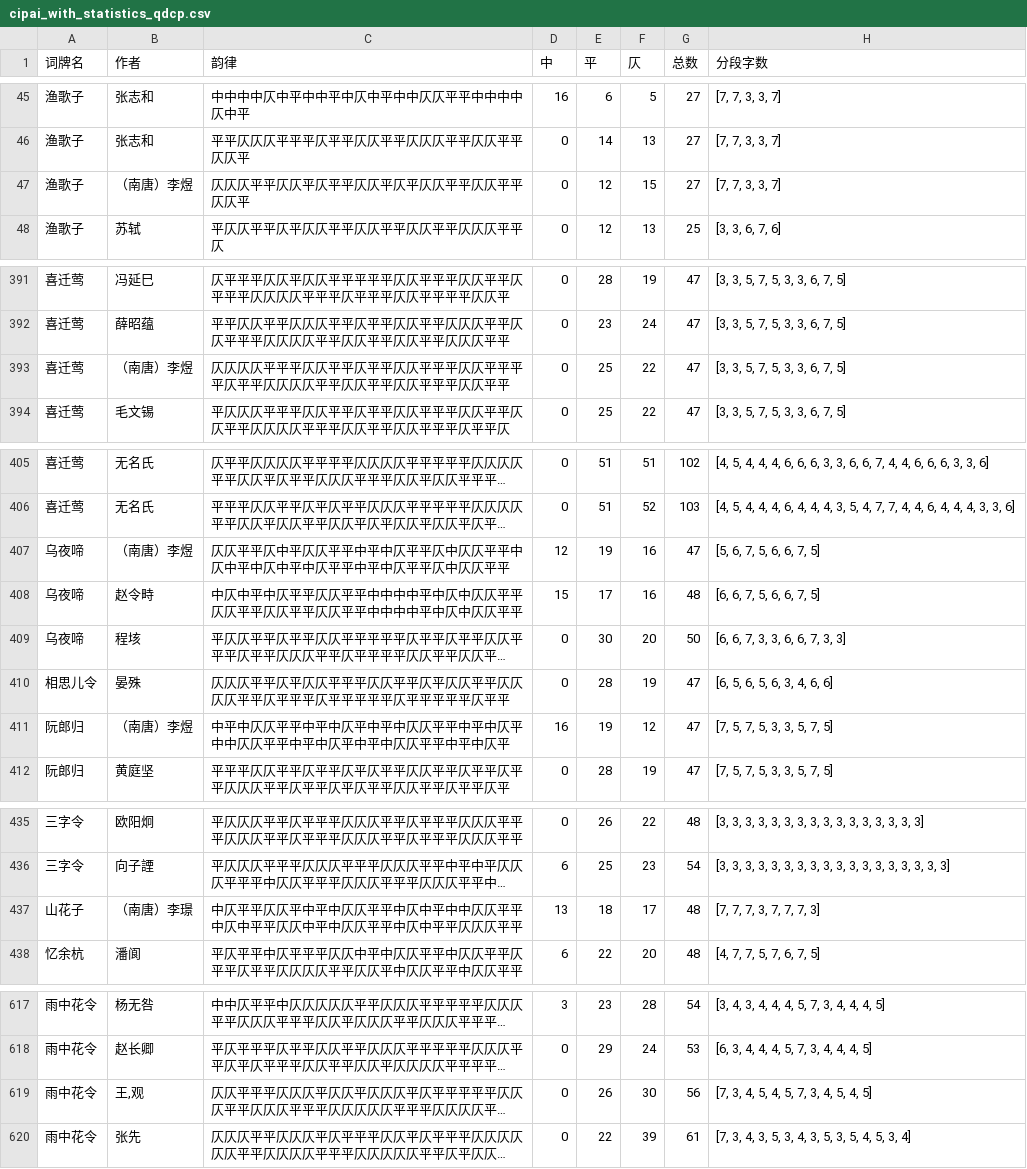
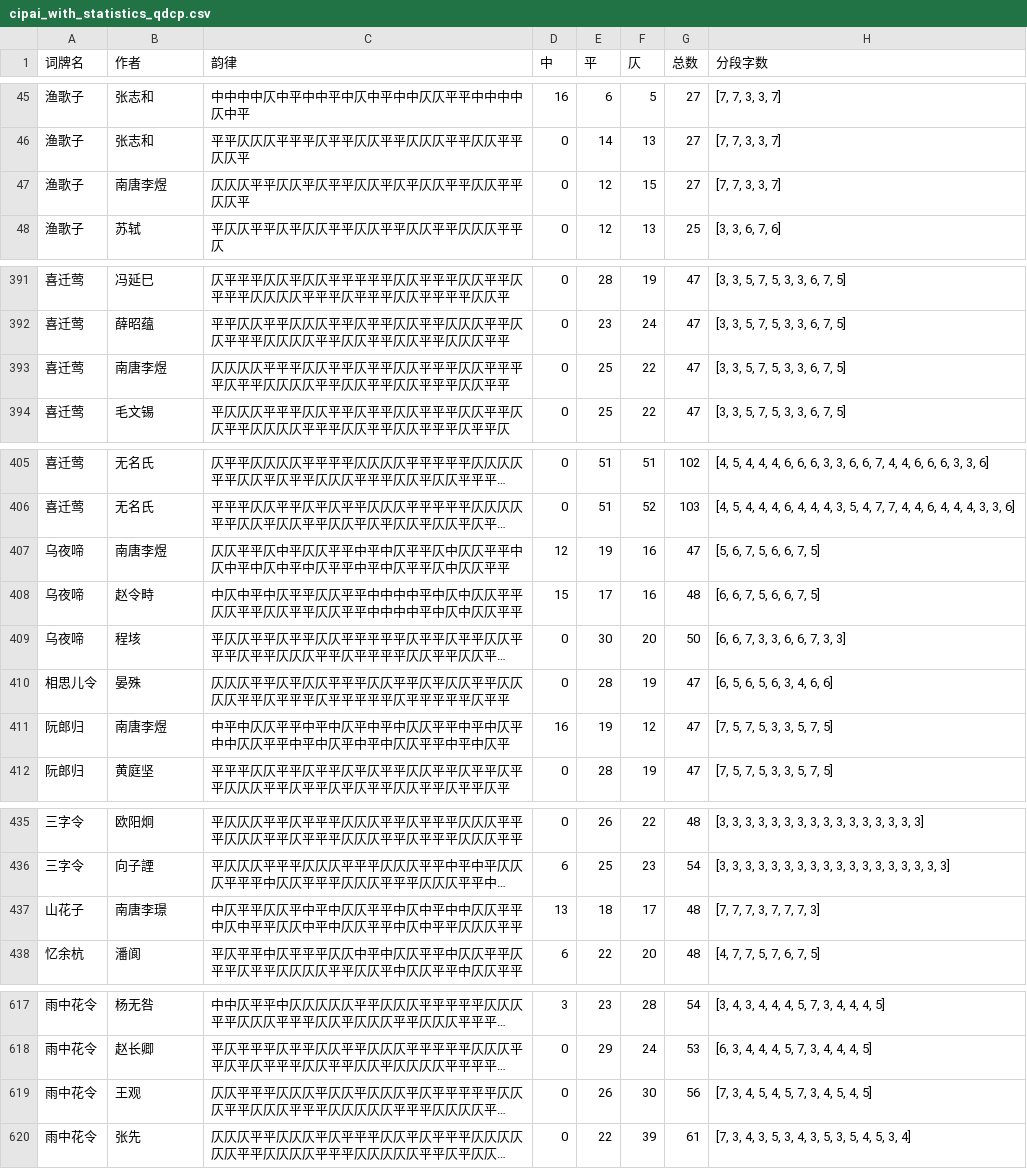
Before and after one commit to flystar233/chinese-poetry-analyzer, a CSV file: data/cipai_with_statistics_qdcp.csv, drawn as a sheet; only a part is shown, gaps mark what is left out; long unchanged cells end in …; the diff covers the shown part only; the diff names each change by its address in the sheet, - before the commit and + after, or states it on an @@ line.

```diff
--- a/data/cipai_with_statistics_qdcp.csv
+++ b/data/cipai_with_statistics_qdcp.csv
-B47 (作者): （南唐）李煜
+B47 (作者): 南唐李煜
-B393 (作者): （南唐）李煜
+B393 (作者): 南唐李煜
-B407 (作者): （南唐）李煜
+B407 (作者): 南唐李煜
-B411 (作者): （南唐）李煜
+B411 (作者): 南唐李煜
-B437 (作者): （南唐）李璟
+B437 (作者): 南唐李璟
-B619 (作者): 王,观
+B619 (作者): 王观
```
Also changed, not shown: 6 edited cells elsewhere in this file, data/yunjiao.csv, 6 other files.
